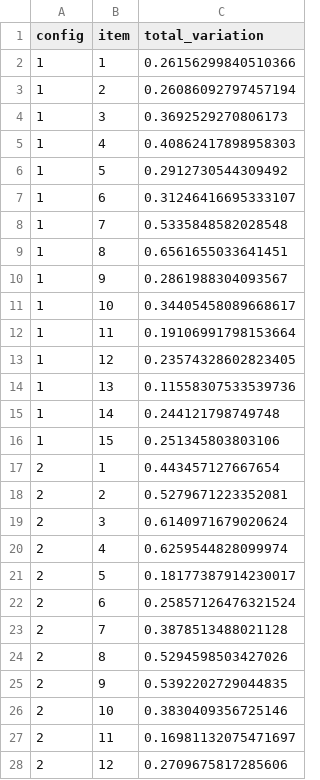
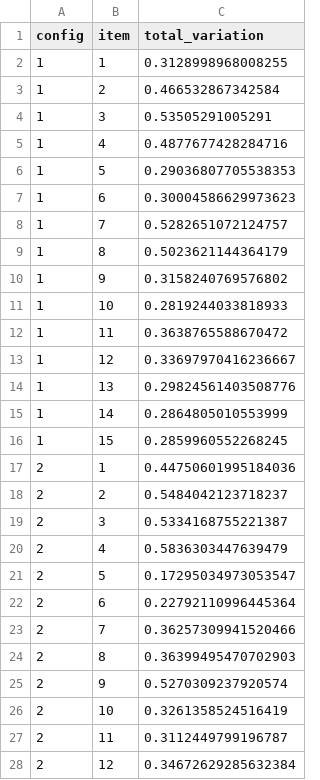
Before and after one commit to amirgazar/LLM-Energy, a CSV file: results/item_distance.csv, drawn as a sheet; only a part is shown; the diff covers the shown part only.

```diff
--- a/results/item_distance.csv
+++ b/results/item_distance.csv
@@ -1,28 +1,28 @@
 config,item,total_variation
-1,1,0.26156299840510366
-1,2,0.26086092797457194
-1,3,0.3692529270806173
-1,4,0.40862417898958303
-1,5,0.2912730544309492
-1,6,0.31246416695333107
-1,7,0.5335848582028548
-1,8,0.6561655033641451
-1,9,0.2861988304093567
-1,10,0.34405458089668617
-1,11,0.19106991798153664
-1,12,0.23574328602823405
-1,13,0.11558307533539736
-1,14,0.244121798749748
-1,15,0.251345803803106
-2,1,0.443457127667654
-2,2,0.5279671223352081
-2,3,0.6140971679020624
-2,4,0.6259544828099974
-2,5,0.18177387914230017
-2,6,0.25857126476321524
-2,7,0.3878513488021128
-2,8,0.5294598503427026
-2,9,0.5392202729044835
-2,10,0.3830409356725146
-2,11,0.16981132075471697
-2,12,0.2709675817285606
+1,1,0.3128998968008255
+1,2,0.466532867342584
+1,3,0.53505291005291
+1,4,0.4877677428284716
+1,5,0.29036807705538353
+1,6,0.30004586629973623
+1,7,0.5282651072124757
+1,8,0.5023621144364179
+1,9,0.3158240769576802
+1,10,0.2819244033818933
+1,11,0.3638765588670472
+1,12,0.33697970416236667
+1,13,0.29824561403508776
+1,14,0.2864805010553999
+1,15,0.2859960552268245
+2,1,0.44750601995184036
+2,2,0.5484042123718237
+2,3,0.5334168755221387
+2,4,0.5836303447639479
+2,5,0.17295034973053547
+2,6,0.22792110996445364
+2,7,0.36257309941520466
+2,8,0.36399495470702903
+2,9,0.5270309237920574
+2,10,0.3261358524516419
+2,11,0.3112449799196787
+2,12,0.34672629285632384
```
Also changed, not shown: 78 edited cells elsewhere in this file, results/complete_item_sensitivity.csv, results/domain_summary.csv, 8 other files.
